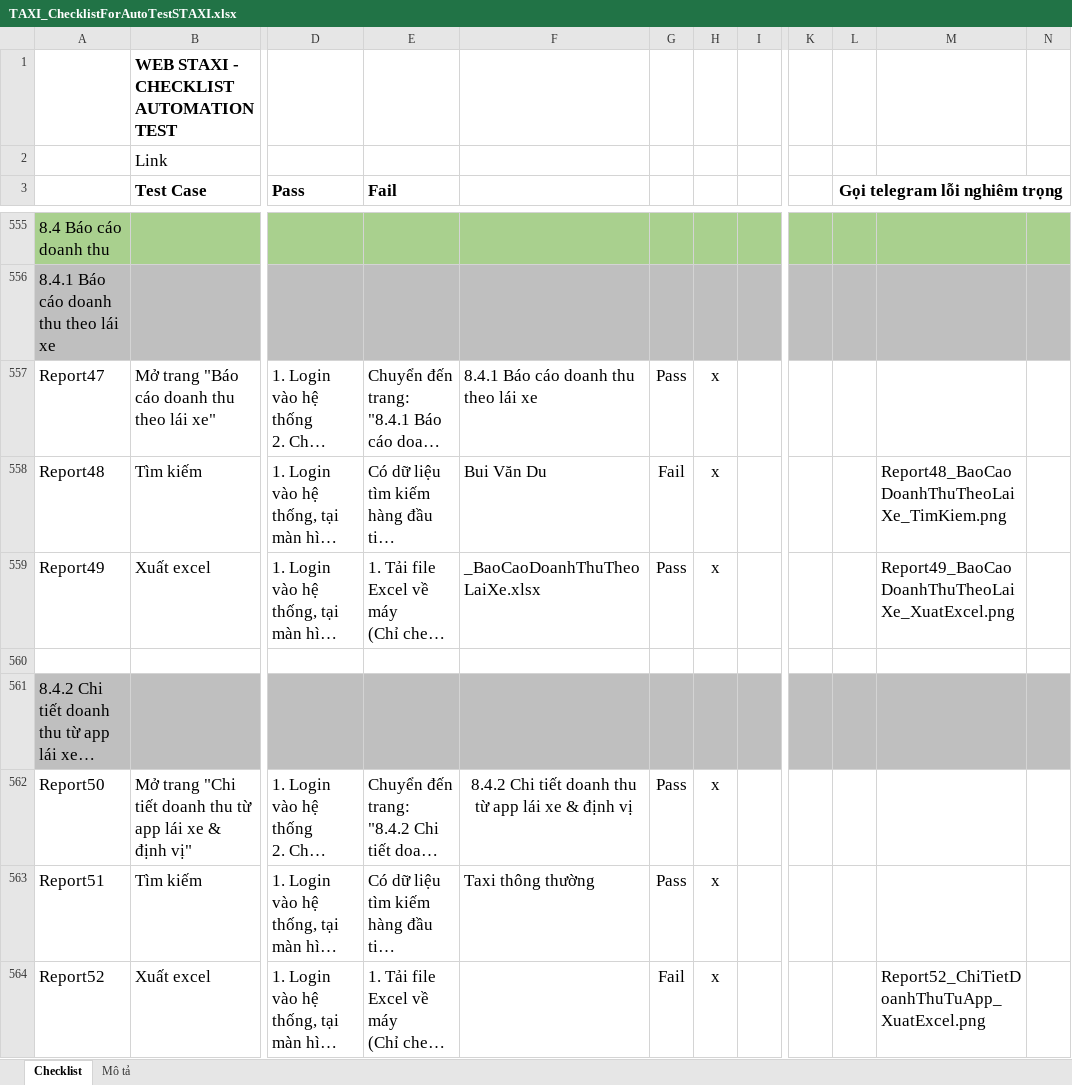
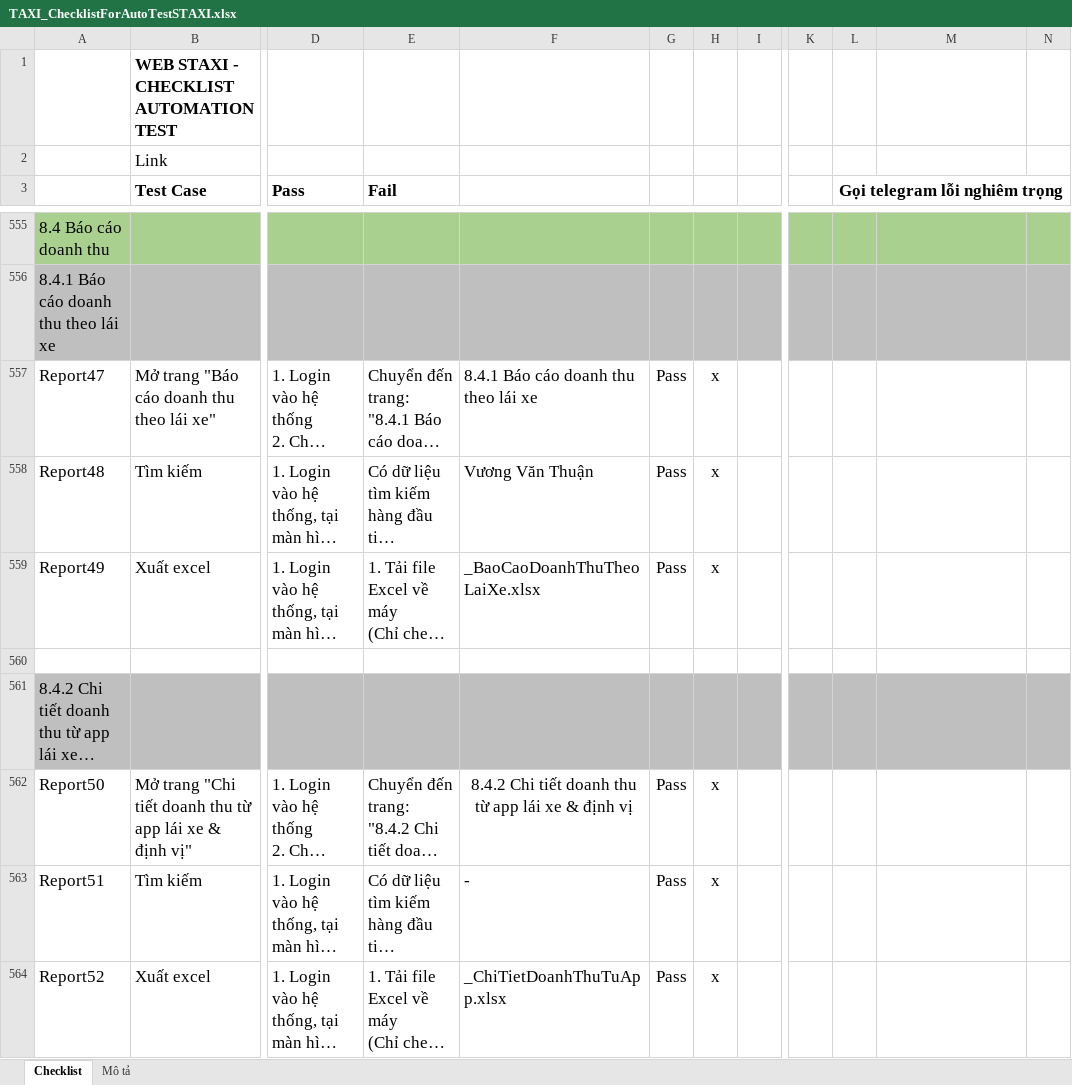
Before and after one commit to truongvck3313/staxi, an Excel workbook: TAXI_ChecklistForAutoTestSTAXI.xlsx, sheet Checklist, drawn as a sheet; only a part is shown, gaps mark what is left out; long unchanged cells end in …; values as stored, in another font and other column widths than the file's, no borders; charts and pictures and conditional formats not drawn; the diff covers the shown part only; the diff names each change by its address in the sheet, - before the commit and + after, or states it on an @@ line.

```diff
--- a/TAXI_ChecklistForAutoTestSTAXI.xlsx (sheet Checklist)
+++ b/TAXI_ChecklistForAutoTestSTAXI.xlsx (sheet Checklist)
-F558: Bui Văn Du
+F558: Vương Văn Thuận
-G558: Fail
+G558: Pass
-M558: Report48_BaoCaoDoanhThuTheoLaiXe_TimKiem.png
+M558: (empty)
-M559: Report49_BaoCaoDoanhThuTheoLaiXe_XuatExcel.png
+M559: (empty)
-F563: Taxi thông thường
+F563: -
-F564: (empty)
+F564: _ChiTietDoanhThuTuApp.xlsx
-G564: Fail
+G564: Pass
-M564: Report52_ChiTietDoanhThuTuApp_XuatExcel.png
+M564: (empty)
```
Also changed, not shown: 1 added row, 1 removed row and 142 edited cells elsewhere in this sheet, charts or pictures, 3 other files.
